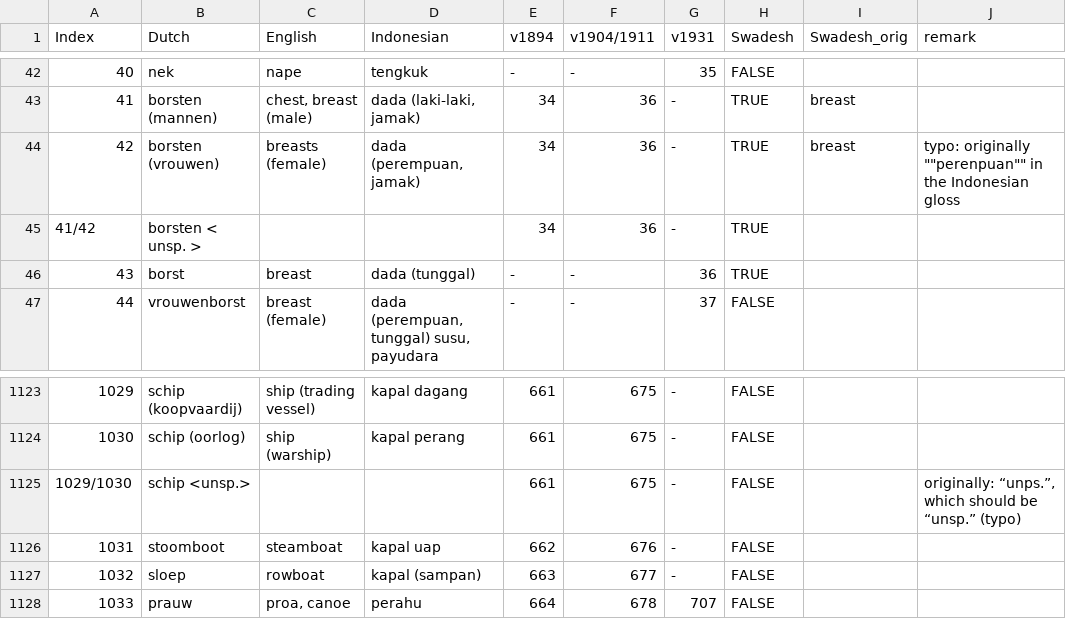
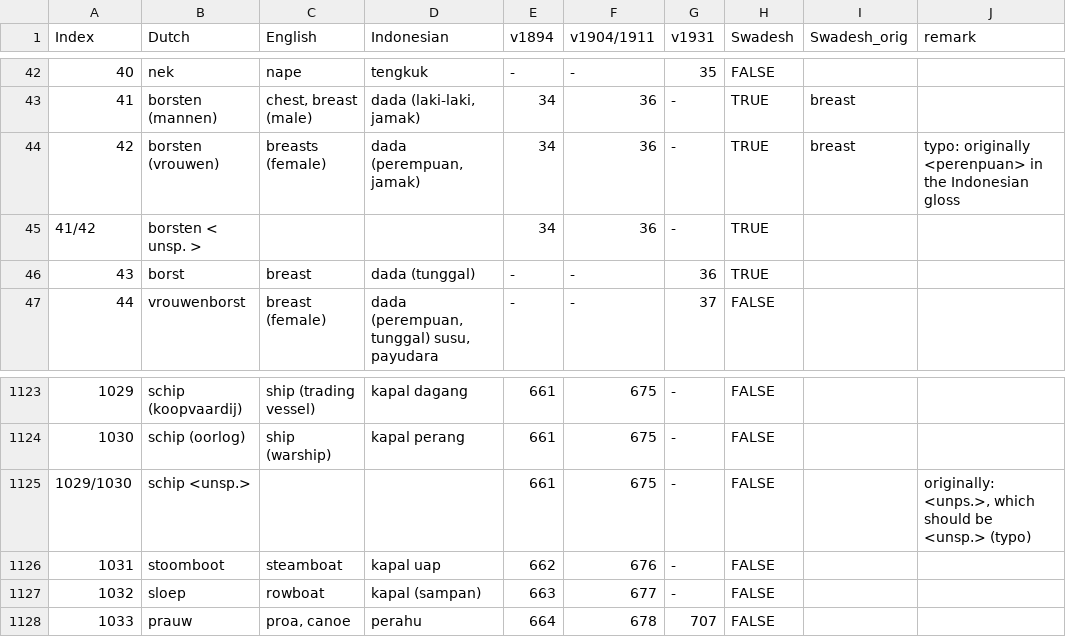
Before and after one commit to engganolang/digitised-holle-list, a TSV file: data/digitised-holle-list-in-stokhof-1980.tsv, drawn as a sheet; only a part is shown, gaps mark what is left out.

Commit message:
Fix illegal quoting in the raw data.

```diff
--- a/data/digitised-holle-list-in-stokhof-1980.tsv
+++ b/data/digitised-holle-list-in-stokhof-1980.tsv
@@ -43,3 +43,3 @@ Index	Dutch	English	Indonesian	v1894	v1904/1911	v1931	Swadesh	Swadesh_orig	remar
 41	borsten (mannen)	chest, breast (male)	dada (laki-laki, jamak)	34	36	-	TRUE	breast	
-42	borsten (vrouwen)	breasts (female)	dada (perempuan, jamak)	34	36	-	TRUE	breast	typo: originally ""perenpuan"" in the Indonesian gloss
+42	borsten (vrouwen)	breasts (female)	dada (perempuan, jamak)	34	36	-	TRUE	breast	typo: originally <perenpuan> in the Indonesian gloss
 41/42	borsten < unsp. >			34	36	-	TRUE		
@@ -1124,3 +1124,3 @@ Index	Dutch	English	Indonesian	v1894	v1904/1911	v1931	Swadesh	Swadesh_orig	remar
 1030	schip (oorlog)	ship (warship)	kapal perang	661	675	-	FALSE		
-1029/1030	schip <unsp.>			661	675	-	FALSE		originally: “unps.”, which should be “unsp.” (typo)
+1029/1030	schip <unsp.>			661	675	-	FALSE		originally: <unps.>, which should be <unsp.> (typo)
 1031	stoomboot	steamboat	kapal uap	662	676	-	FALSE		
```
Also changed, not shown: 1 other file.
